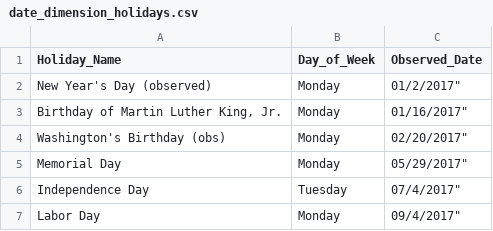
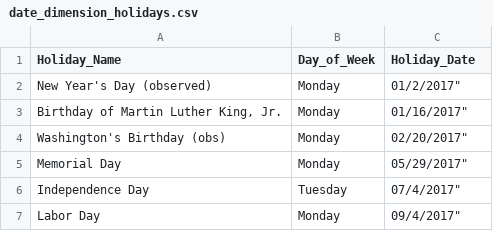
Before and after one commit to IndustryVault/dbt_core_package, a CSV file: seeds/date_dimension_holidays.csv, drawn as a sheet; only a part is shown.

Commit message:
Rename Observed_Date to Holiday_Date in CSV

```diff
--- a/seeds/date_dimension_holidays.csv
+++ b/seeds/date_dimension_holidays.csv
@@ -1,2 +1,2 @@
-Holiday_Name,Day_of_Week,Observed_Date
+Holiday_Name,Day_of_Week,Holiday_Date
 New Year's Day (observed),Monday,01/2/2017"
```
